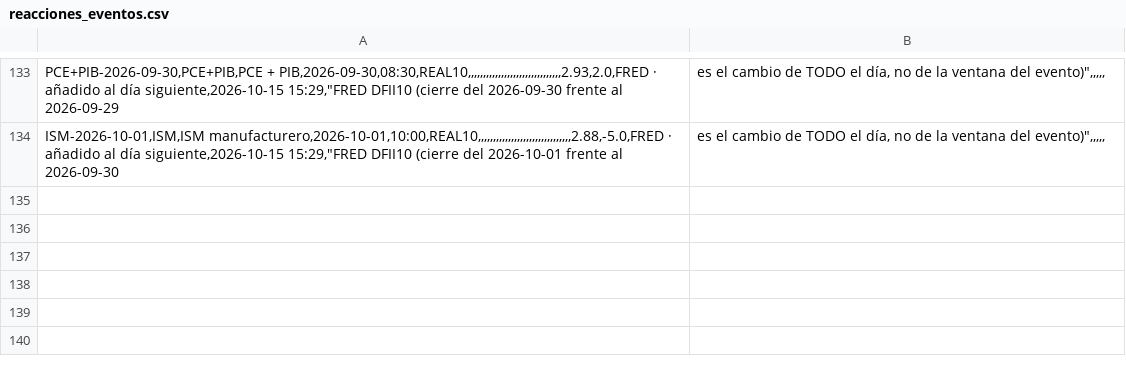
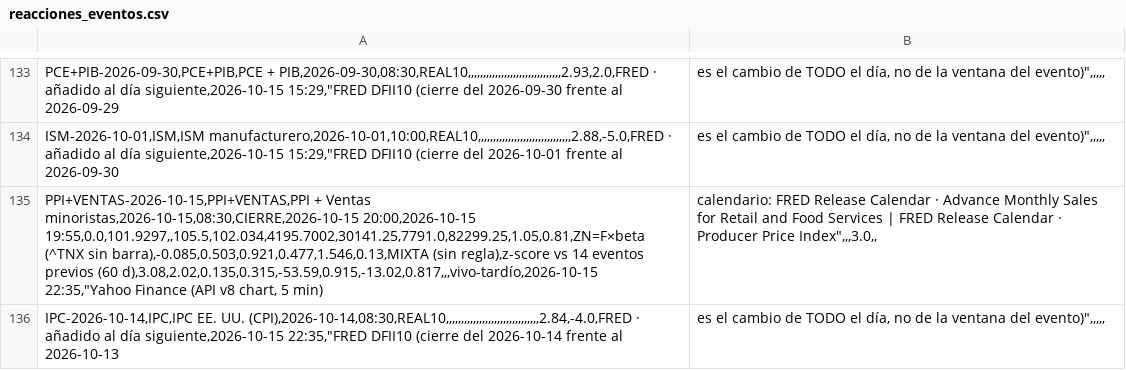
Before and after one commit to komonartisans-ops/nexora-terminal, a CSV file: data/reacciones_eventos.csv, drawn as a sheet; only a part is shown, gaps mark what is left out.

Commit message:
reacciones 2026-10-15 22:35 UTC [skip ci]

```diff
--- a/data/reacciones_eventos.csv
+++ b/data/reacciones_eventos.csv
@@ -134 +134,3 @@ PCE+PIB-2026-09-30,PCE+PIB,PCE + PIB,2026-09-30,08:30,REAL10,,,,,,,,,,,,,,,,,,,,
 ISM-2026-10-01,ISM,ISM manufacturero,2026-10-01,10:00,REAL10,,,,,,,,,,,,,,,,,,,,,,,,,,,,,,,2.88,-5.0,FRED · añadido al día siguiente,2026-10-15 15:29,"FRED DFII10 (cierre del 2026-10-01 frente al 2026-09-30; es el cambio de TODO el día, no de la ventana del evento)",,,,,
+PPI+VENTAS-2026-10-15,PPI+VENTAS,PPI + Ventas minoristas,2026-10-15,08:30,CIERRE,2026-10-15 20:00,2026-10-15 19:55,0.0,101.9297,,105.5,102.034,4195.7002,30141.25,7791.0,82299.25,1.05,0.81,ZN=F×beta (^TNX sin barra),-0.085,0.503,0.921,0.477,1.546,0.13,MIXTA (sin regla),z-score vs 14 eventos previos (60 d),3.08,2.02,0.135,0.315,-53.59,0.915,-13.02,0.817,,,vivo-tardío,2026-10-15 22:35,"Yahoo Finance (API v8 chart, 5 min); calendario: FRED Release Calendar · Advance Monthly Sales for Retail and Food Services | FRED Release Calendar · Producer Price Index",,,3.0,,
+IPC-2026-10-14,IPC,IPC EE. UU. (CPI),2026-10-14,08:30,REAL10,,,,,,,,,,,,,,,,,,,,,,,,,,,,,,,2.84,-4.0,FRED · añadido al día siguiente,2026-10-15 22:35,"FRED DFII10 (cierre del 2026-10-14 frente al 2026-10-13; es el cambio de TODO el día, no de la ventana del evento)",,,,,
```
Also changed, not shown: 4 other files.
